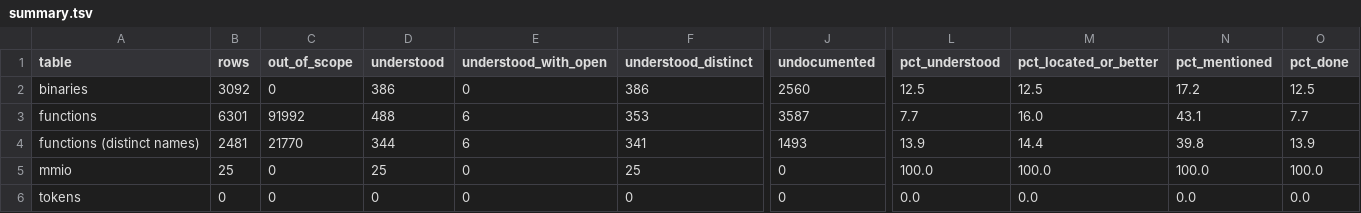
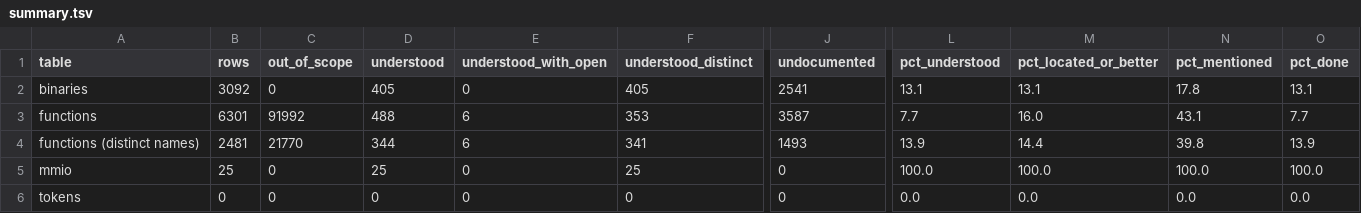
Before and after one commit to jamesbraid/chips, a TSV file: docs/inventory/summary.tsv, drawn as a sheet; only a part is shown, gaps mark what is left out; the diff names each change by its address in the sheet, - before the commit and + after, or states it on an @@ line.

```diff
--- a/docs/inventory/summary.tsv
+++ b/docs/inventory/summary.tsv
-D2 (understood): 386
+D2 (understood): 405
-F2 (understood_distinct): 386
+F2 (understood_distinct): 405
-J2 (undocumented): 2560
+J2 (undocumented): 2541
-L2 (pct_understood): 12.5
+L2 (pct_understood): 13.1
-M2 (pct_located_or_better): 12.5
+M2 (pct_located_or_better): 13.1
-N2 (pct_mentioned): 17.2
+N2 (pct_mentioned): 17.8
-O2 (pct_done): 12.5
+O2 (pct_done): 13.1
```
Also changed, not shown: docs/inventory/binaries.tsv, 3 other files.
